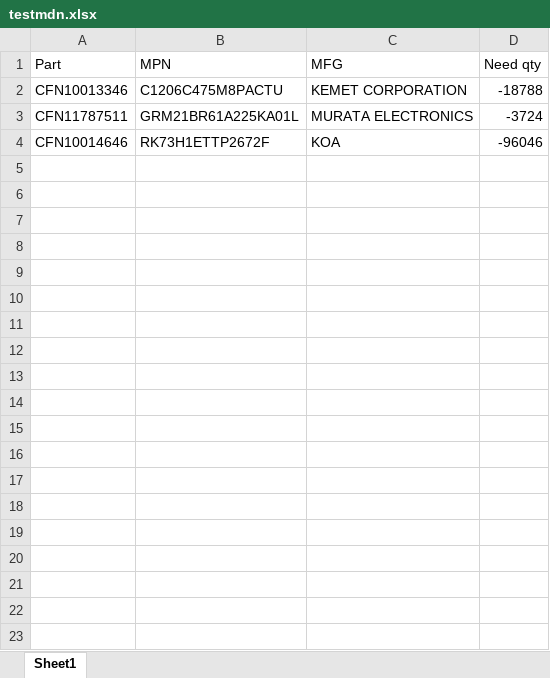
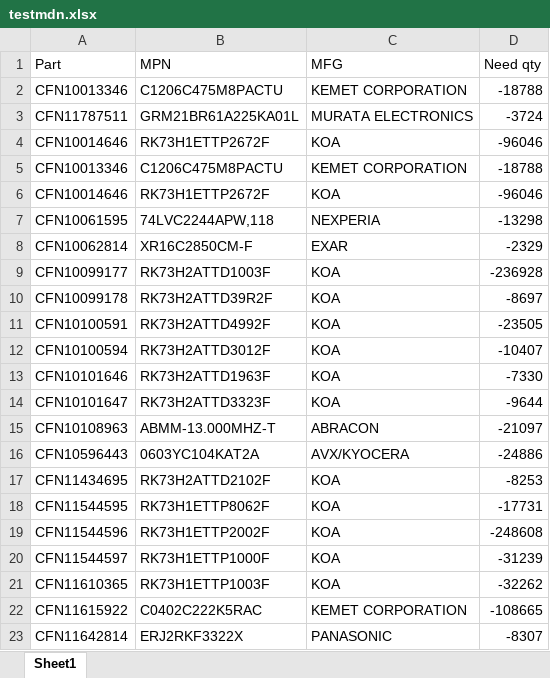
Before and after one commit to cloveses/myhouse, an Excel workbook: aa/testmdn.xlsx, sheet Sheet1, drawn as a sheet; only a part is shown; values as stored, in another font and other column widths than the file's, no borders; the diff covers the shown part only; the diff names each change by its address in the sheet, - before the commit and + after, or states it on an @@ line.

```diff
--- a/aa/testmdn.xlsx (sheet Sheet1)
+++ b/aa/testmdn.xlsx (sheet Sheet1)
+row 5: CFN10013346 | C1206C475M8PACTU | KEMET CORPORATION | -18788
+row 6: CFN10014646 | RK73H1ETTP2672F | KOA | -96046
+row 7: CFN10061595 | 74LVC2244APW,118 | NEXPERIA | -13298
+row 8: CFN10062814 | XR16C2850CM-F | EXAR | -2329
+row 9: CFN10099177 | RK73H2ATTD1003F | KOA | -236928
+row 10: CFN10099178 | RK73H2ATTD39R2F | KOA | -8697
+row 11: CFN10100591 | RK73H2ATTD4992F | KOA | -23505
+row 12: CFN10100594 | RK73H2ATTD3012F | KOA | -10407
+row 13: CFN10101646 | RK73H2ATTD1963F | KOA | -7330
+row 14: CFN10101647 | RK73H2ATTD3323F | KOA | -9644
+row 15: CFN10108963 | ABMM-13.000MHZ-T | ABRACON | -21097
+row 16: CFN10596443 | 0603YC104KAT2A | AVX/KYOCERA | -24886
+row 17: CFN11434695 | RK73H2ATTD2102F | KOA | -8253
+row 18: CFN11544595 | RK73H1ETTP8062F | KOA | -17731
+row 19: CFN11544596 | RK73H1ETTP2002F | KOA | -248608
+row 20: CFN11544597 | RK73H1ETTP1000F | KOA | -31239
+row 21: CFN11610365 | RK73H1ETTP1003F | KOA | -32262
+row 22: CFN11615922 | C0402C222K5RAC | KEMET CORPORATION | -108665
+row 23: CFN11642814 | ERJ2RKF3322X | PANASONIC | -8307
```
Also changed, not shown: 57 added rows elsewhere in this sheet, 1 other file.
